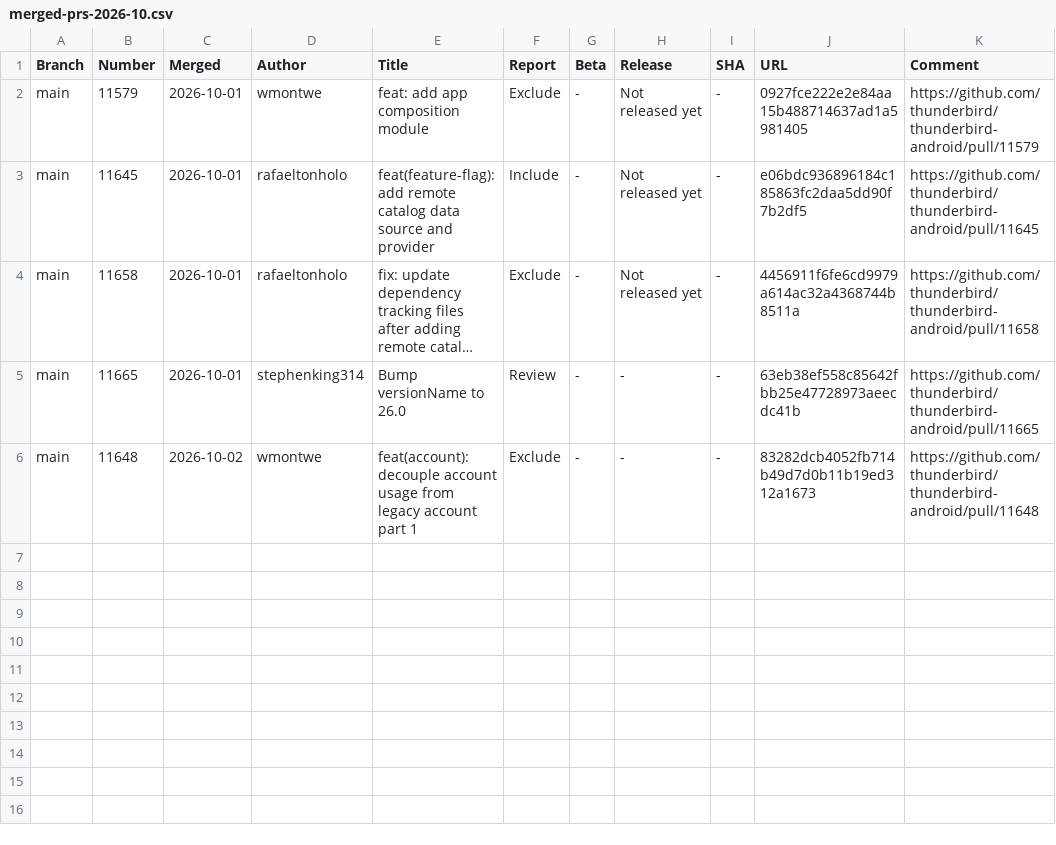
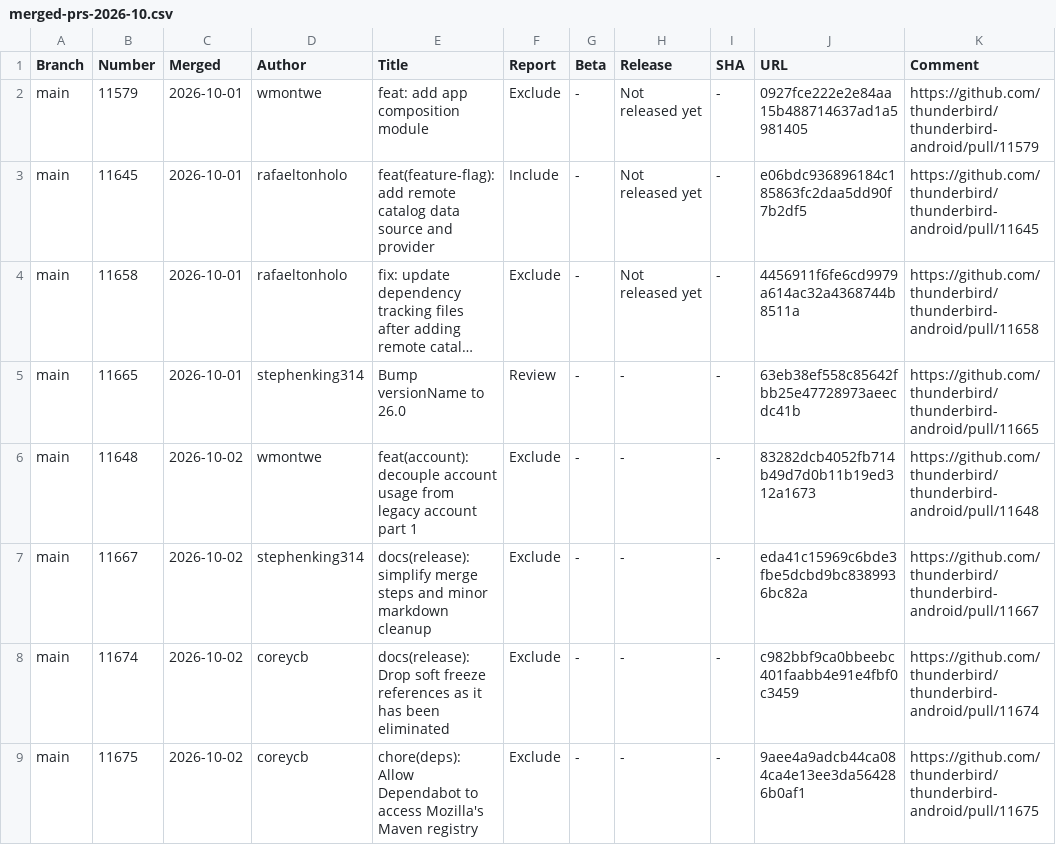
Before and after one commit to thunderbird/thunderbird-android-reports, a CSV file: reports/merged-prs/csv/merged-prs-2026-10.csv, drawn as a sheet; long unchanged cells end in ….

```diff
--- a/reports/merged-prs/csv/merged-prs-2026-10.csv
+++ b/reports/merged-prs/csv/merged-prs-2026-10.csv
@@ -6 +6,4 @@ Branch,Number,Merged,Author,Title,Report,Beta,Release,SHA,URL,Comment
 "main","11648","2026-10-02","wmontwe","feat(account): decouple account usage from legacy account part 1","Exclude","-","-","-","83282dcb4052fb714b49d7d0b11b19ed312a1673","https://github.com/thunderbird/thunderbird-android/pull/11648",""
+"main","11667","2026-10-02","stephenking314","docs(release): simplify merge steps and minor markdown cleanup","Exclude","-","-","-","eda41c15969c6bde3fbe5dcbd9bc8389936bc82a","https://github.com/thunderbird/thunderbird-android/pull/11667",""
+"main","11674","2026-10-02","coreycb","docs(release): Drop soft freeze references as it has been eliminated","Exclude","-","-","-","c982bbf9ca0bbeebc401faabb4e91e4fbf0c3459","https://github.com/thunderbird/thunderbird-android/pull/11674",""
+"main","11675","2026-10-02","coreycb","chore(deps): Allow Dependabot to access Mozilla's Maven registry","Exclude","-","-","-","9aee4a9adcb44ca084ca4e13ee3da564286b0af1","https://github.com/thunderbird/thunderbird-android/pull/11675",""
```
Also changed, not shown: 1 other file.
